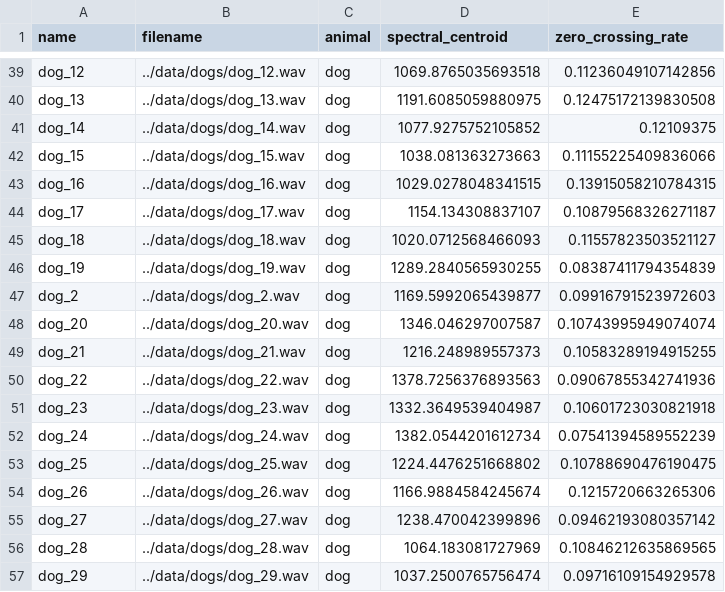
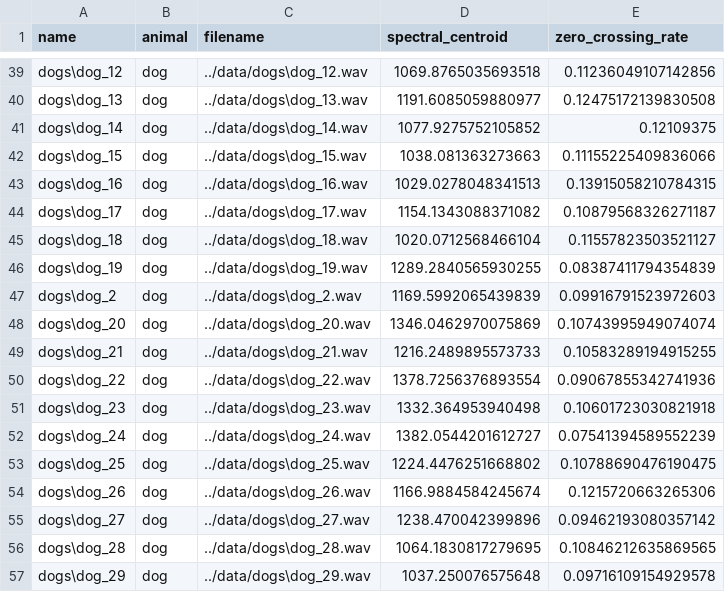
Before and after one commit to juusomer/machine-learning-for-absolute-beginners, a CSV file: data/cats_and_dogs.csv, drawn as a sheet; only a part is shown, gaps mark what is left out; removed rows and columns are numbered as before the commit, all else as after; the diff covers the shown part only; the diff names each change by its address in the sheet, - before the commit and + after, or states it on an @@ line.

Commit message:
Improve sound data feature extraction

```diff
--- a/data/cats_and_dogs.csv
+++ b/data/cats_and_dogs.csv
-column B (filename), rows 39-57: ../data/dogs/dog_12.wav | ../data/dogs/dog_13.wav | ../data/dogs/dog_14.wav | ../data/dogs/dog_15.wav | ../data/dogs/dog_16.wav | ../data/dogs/dog_17.wav | ../data/dogs/dog_18.wav | ../data/dogs/dog_19.wav | ../data/dogs/dog_2.wav | ../data/dogs/dog_20.wav | ../data/dogs/dog_21.wav | ../data/dogs/dog_22.wav | ../data/dogs/dog_23.wav | ../data/dogs/dog_24.wav | ../data/dogs/dog_25.wav | ../data/dogs/dog_26.wav | ../data/dogs/dog_27.wav | ../data/dogs/dog_28.wav | ../data/dogs/dog_29.wav
+column C (filename), rows 39-57: ../data/dogs\dog_12.wav | ../data/dogs\dog_13.wav | ../data/dogs\dog_14.wav | ../data/dogs\dog_15.wav | ../data/dogs\dog_16.wav | ../data/dogs\dog_17.wav | ../data/dogs\dog_18.wav | ../data/dogs\dog_19.wav | ../data/dogs\dog_2.wav | ../data/dogs\dog_20.wav | ../data/dogs\dog_21.wav | ../data/dogs\dog_22.wav | ../data/dogs\dog_23.wav | ../data/dogs\dog_24.wav | ../data/dogs\dog_25.wav | ../data/dogs\dog_26.wav | ../data/dogs\dog_27.wav | ../data/dogs\dog_28.wav | ../data/dogs\dog_29.wav
-A39 (name): dog_12
+A39 (name): dogs\dog_12
-A40 (name): dog_13
+A40 (name): dogs\dog_13
-D40 (spectral_centroid): 1191.6085059880975
+D40 (spectral_centroid): 1191.6085059880977
-A41 (name): dog_14
+A41 (name): dogs\dog_14
-A42 (name): dog_15
+A42 (name): dogs\dog_15
-A43 (name): dog_16
+A43 (name): dogs\dog_16
-D43 (spectral_centroid): 1029.0278048341515
+D43 (spectral_centroid): 1029.0278048341513
-A44 (name): dog_17
+A44 (name): dogs\dog_17
-D44 (spectral_centroid): 1154.134308837107
+D44 (spectral_centroid): 1154.1343088371082
-A45 (name): dog_18
+A45 (name): dogs\dog_18
-D45 (spectral_centroid): 1020.0712568466093
+D45 (spectral_centroid): 1020.0712568466104
-A46 (name): dog_19
+A46 (name): dogs\dog_19
-A47 (name): dog_2
+A47 (name): dogs\dog_2
-D47 (spectral_centroid): 1169.5992065439877
+D47 (spectral_centroid): 1169.5992065439839
-A48 (name): dog_20
+A48 (name): dogs\dog_20
-D48 (spectral_centroid): 1346.046297007587
+D48 (spectral_centroid): 1346.0462970075869
-A49 (name): dog_21
+A49 (name): dogs\dog_21
-D49 (spectral_centroid): 1216.248989557373
+D49 (spectral_centroid): 1216.2489895573733
-A50 (name): dog_22
+A50 (name): dogs\dog_22
-D50 (spectral_centroid): 1378.7256376893563
+D50 (spectral_centroid): 1378.7256376893554
-A51 (name): dog_23
+A51 (name): dogs\dog_23
-D51 (spectral_centroid): 1332.3649539404987
+D51 (spectral_centroid): 1332.364953940498
-A52 (name): dog_24
+A52 (name): dogs\dog_24
-D52 (spectral_centroid): 1382.0544201612734
+D52 (spectral_centroid): 1382.0544201612727
-A53 (name): dog_25
+A53 (name): dogs\dog_25
-A54 (name): dog_26
+A54 (name): dogs\dog_26
-A55 (name): dog_27
+A55 (name): dogs\dog_27
-A56 (name): dog_28
+A56 (name): dogs\dog_28
-D56 (spectral_centroid): 1064.183081727969
+D56 (spectral_centroid): 1064.1830817279695
-A57 (name): dog_29
+A57 (name): dogs\dog_29
-D57 (spectral_centroid): 1037.2500765756474
+D57 (spectral_centroid): 1037.250076575648
```
Also changed, not shown: 80 edited cells elsewhere in this file, 5 other files.
